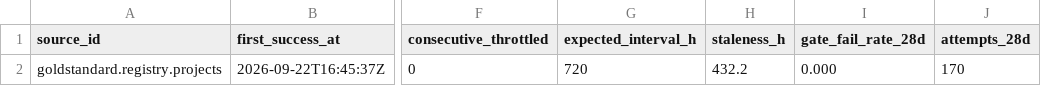
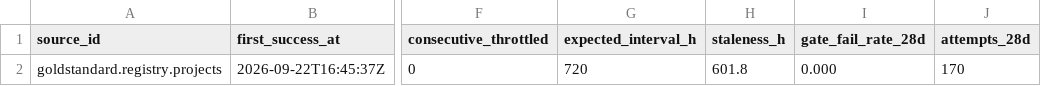
Before and after one commit to q3dresearch/wss-carbon-registry, a CSV file: health/health.csv, drawn as a sheet; only a part is shown, gaps mark what is left out; the diff names each change by its address in the sheet, - before the commit and + after, or states it on an @@ line.

```diff
--- a/health/health.csv
+++ b/health/health.csv
-H2 (staleness_h): 432.2
+H2 (staleness_h): 601.8
```
Also changed, not shown: 1 other file.
